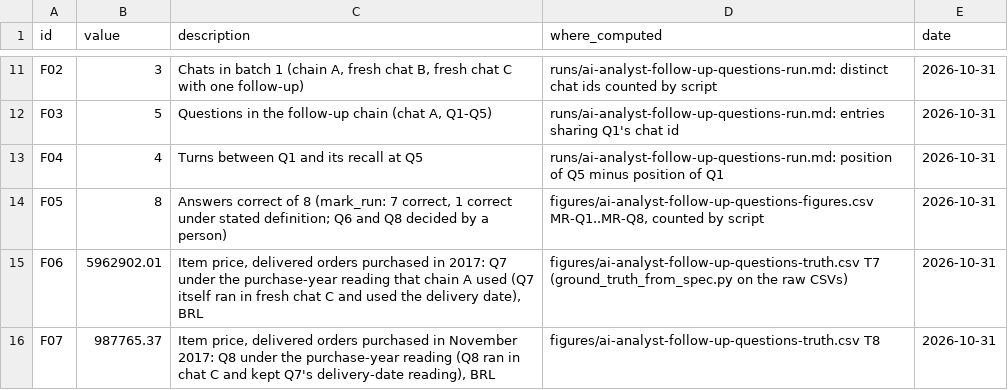
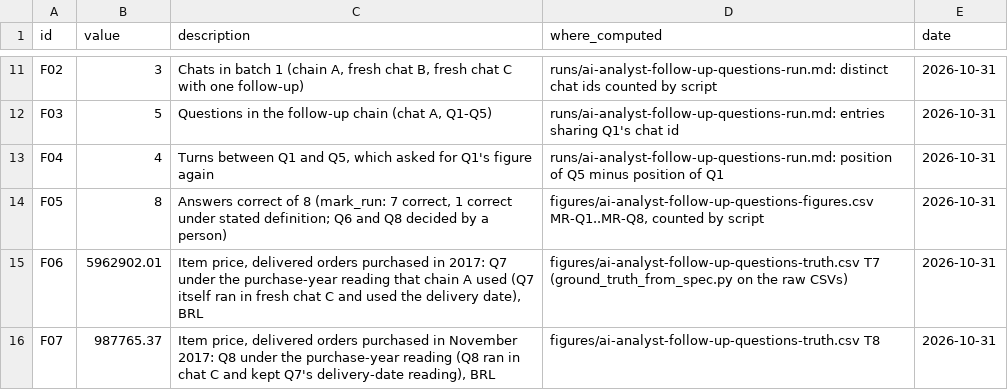
Before and after one commit to whysaurabhsharma/dot-content-machine, a CSV file: figures/ai-analyst-follow-up-questions-figures.csv, drawn as a sheet; only a part is shown, gaps mark what is left out.

```diff
--- a/figures/ai-analyst-follow-up-questions-figures.csv
+++ b/figures/ai-analyst-follow-up-questions-figures.csv
@@ -12,3 +12,3 @@ F02,3,"Chats in batch 1 (chain A, fresh chat B, fresh chat C with one follow-up)
 F03,5,"Questions in the follow-up chain (chat A, Q1-Q5)",runs/ai-analyst-follow-up-questions-run.md: entries sharing Q1's chat id,2026-10-31
-F04,4,Turns between Q1 and its recall at Q5,runs/ai-analyst-follow-up-questions-run.md: position of Q5 minus position of Q1,2026-10-31
+F04,4,"Turns between Q1 and Q5, which asked for Q1's figure again",runs/ai-analyst-follow-up-questions-run.md: position of Q5 minus position of Q1,2026-10-31
 F05,8,"Answers correct of 8 (mark_run: 7 correct, 1 correct under stated definition; Q6 and Q8 decided by a person)","figures/ai-analyst-follow-up-questions-figures.csv MR-Q1..MR-Q8, counted by script",2026-10-31
```
Also changed, not shown: 5 other files.
